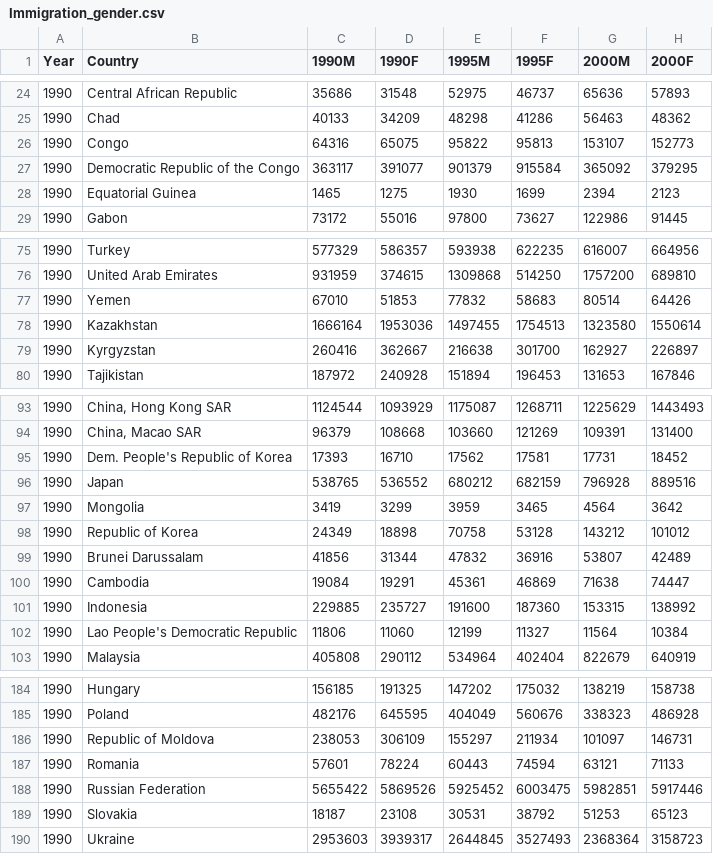
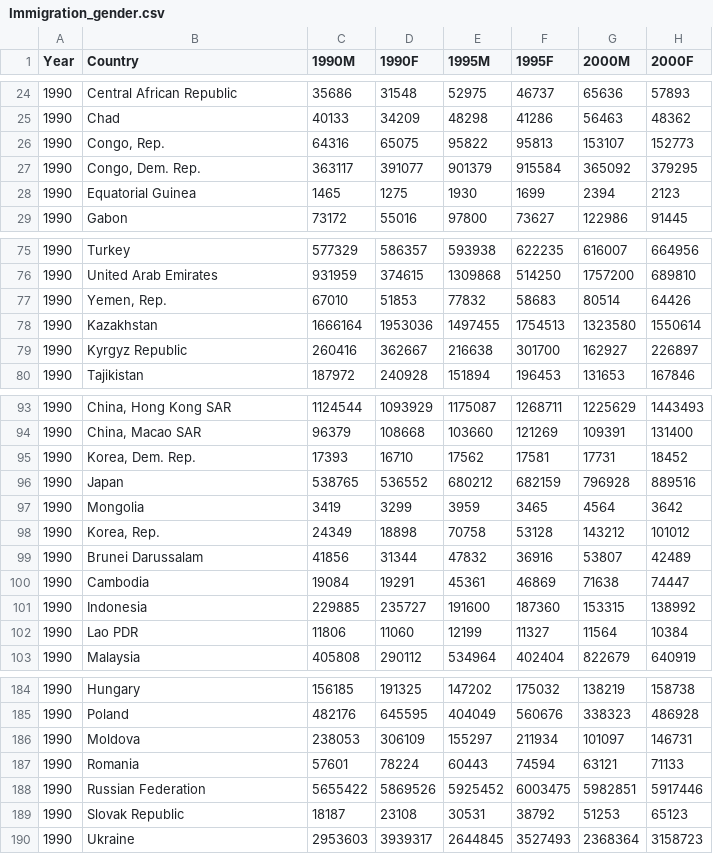
Before and after one commit to PavithS/FIT3179, a CSV file: Data/Immigration_gender.csv, drawn as a sheet; only a part is shown, gaps mark what is left out; the diff covers the shown part only; the diff names each change by its address in the sheet, - before the commit and + after, or states it on an @@ line.

Commit message:
Add files via upload

```diff
--- a/Data/Immigration_gender.csv
+++ b/Data/Immigration_gender.csv
-B26 (Country): Congo
+B26 (Country): Congo, Rep.
-B27 (Country): Democratic Republic of the Congo
+B27 (Country): Congo, Dem. Rep.
-B77 (Country): Yemen
+B77 (Country): Yemen, Rep.
-B79 (Country): Kyrgyzstan
+B79 (Country): Kyrgyz Republic
-B95 (Country): Dem. People's Republic of Korea
+B95 (Country): Korea, Dem. Rep.
-B98 (Country): Republic of Korea
+B98 (Country): Korea, Rep.
-B102 (Country): Lao People's Democratic Republic
+B102 (Country): Lao PDR
-B186 (Country): Republic of Moldova
+B186 (Country): Moldova
-B189 (Country): Slovakia
+B189 (Country): Slovak Republic
```
Also changed, not shown: 6 edited cells elsewhere in this file.
